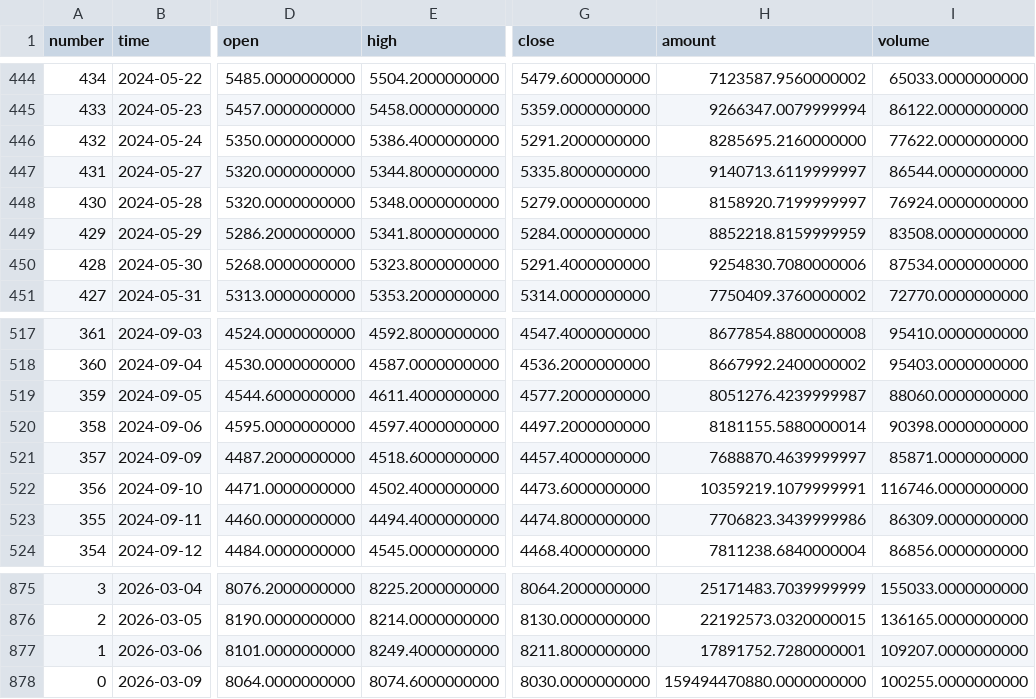
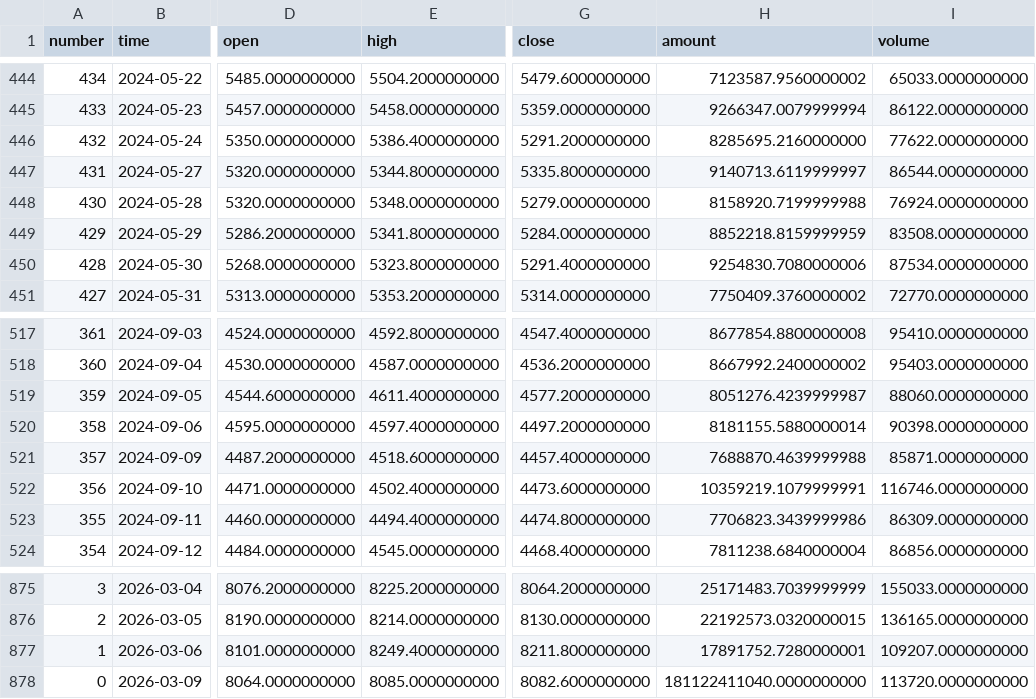
Before and after one commit to AZREALSS/ICIM, a CSV file: IM1000.csv, drawn as a sheet; only a part is shown, gaps mark what is left out; the diff names each change by its address in the sheet, - before the commit and + after, or states it on an @@ line.

```diff
--- a/IM1000.csv
+++ b/IM1000.csv
-H448 (amount): 8158920.7199999997
+H448 (amount): 8158920.7199999988
-H521 (amount): 7688870.4639999997
+H521 (amount): 7688870.4639999988
-E878 (high): 8074.6000000000
+E878 (high): 8085.0000000000
-G878 (close): 8030.0000000000
+G878 (close): 8082.6000000000
-H878 (amount): 159494470880.0000000000
+H878 (amount): 181122411040.0000000000
-I878 (volume): 100255.0000000000
+I878 (volume): 113720.0000000000
```
Also changed, not shown: IC500.csv, ic_im_ratio_ohlc.csv, 1 other file.
